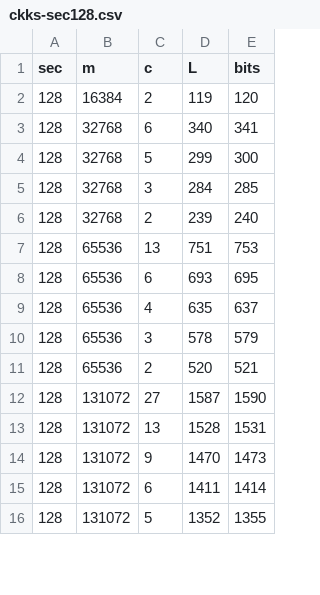
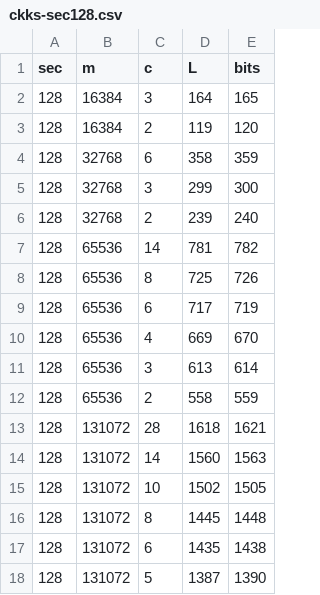
Before and after one commit to homenc/HElib, a CSV file: misc/paramUtils/ckks-sec128.csv, drawn as a sheet; only a part is shown; the diff covers the shown part only.

```diff
--- a/misc/paramUtils/ckks-sec128.csv
+++ b/misc/paramUtils/ckks-sec128.csv
@@ -1,16 +1,18 @@
 sec,m,c,L,bits
+128,16384,3,164,165
 128,16384,2,119,120
-128,32768,6,340,341
-128,32768,5,299,300
-128,32768,3,284,285
+128,32768,6,358,359
+128,32768,3,299,300
 128,32768,2,239,240
-128,65536,13,751,753
-128,65536,6,693,695
-128,65536,4,635,637
-128,65536,3,578,579
-128,65536,2,520,521
-128,131072,27,1587,1590
-128,131072,13,1528,1531
-128,131072,9,1470,1473
-128,131072,6,1411,1414
-128,131072,5,1352,1355
+128,65536,14,781,782
+128,65536,8,725,726
+128,65536,6,717,719
+128,65536,4,669,670
+128,65536,3,613,614
+128,65536,2,558,559
+128,131072,28,1618,1621
+128,131072,14,1560,1563
+128,131072,10,1502,1505
+128,131072,8,1445,1448
+128,131072,6,1435,1438
+128,131072,5,1387,1390
```
Also changed, not shown: 1 added row, 1 removed row and 23 edited cells elsewhere in this file, misc/paramUtils/ckks-sec80.csv, 1 other file.
